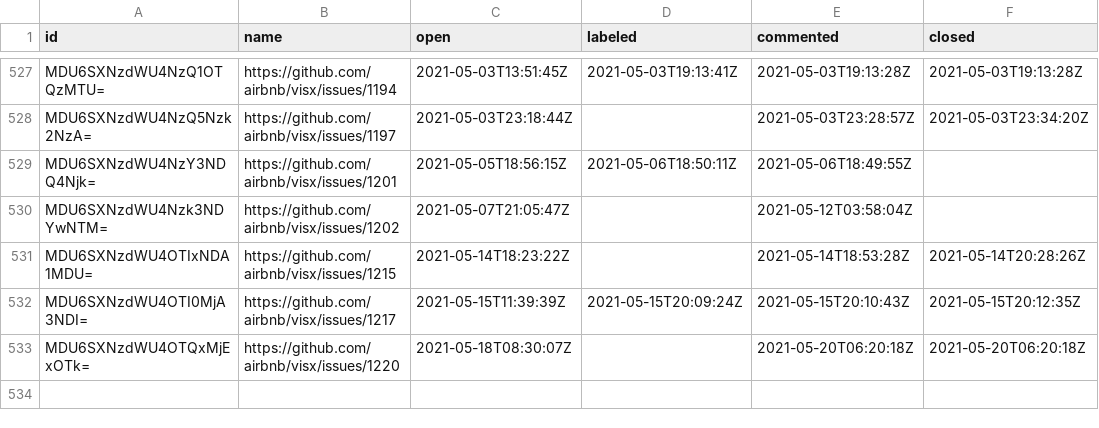
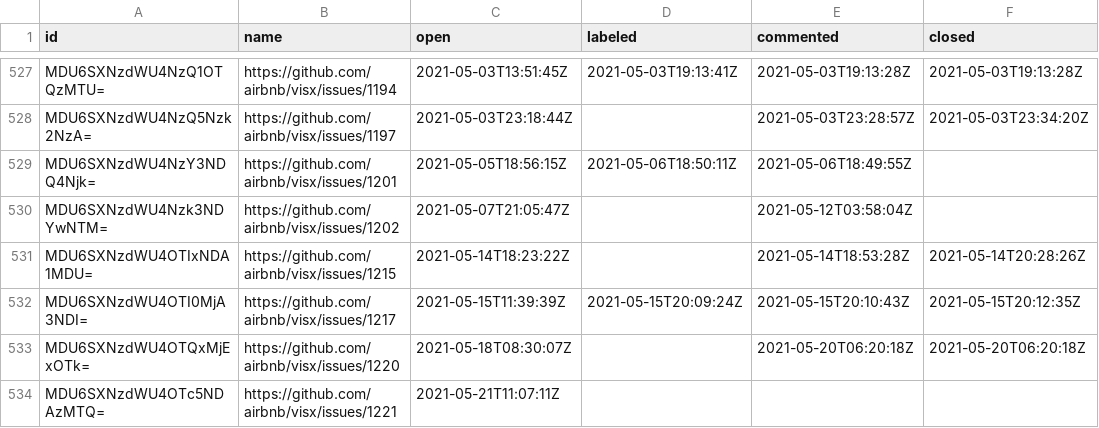
Before and after one commit to oselvar/oselvar-github-metrics, a CSV file: data/airbnb/visx/issues.csv, drawn as a sheet; only a part is shown, gaps mark what is left out.

```diff
--- a/data/airbnb/visx/issues.csv
+++ b/data/airbnb/visx/issues.csv
@@ -533 +533,2 @@ MDU6SXNzdWU4OTI0MjA3NDI=,https://github.com/airbnb/visx/issues/1217,2021-05-15T1
 MDU6SXNzdWU4OTQxMjExOTk=,https://github.com/airbnb/visx/issues/1220,2021-05-18T08:30:07Z,,2021-05-20T06:20:18Z,2021-05-20T06:20:18Z
+MDU6SXNzdWU4OTc5NDAzMTQ=,https://github.com/airbnb/visx/issues/1221,2021-05-21T11:07:11Z,,,
```
Also changed, not shown: 1 other file.
